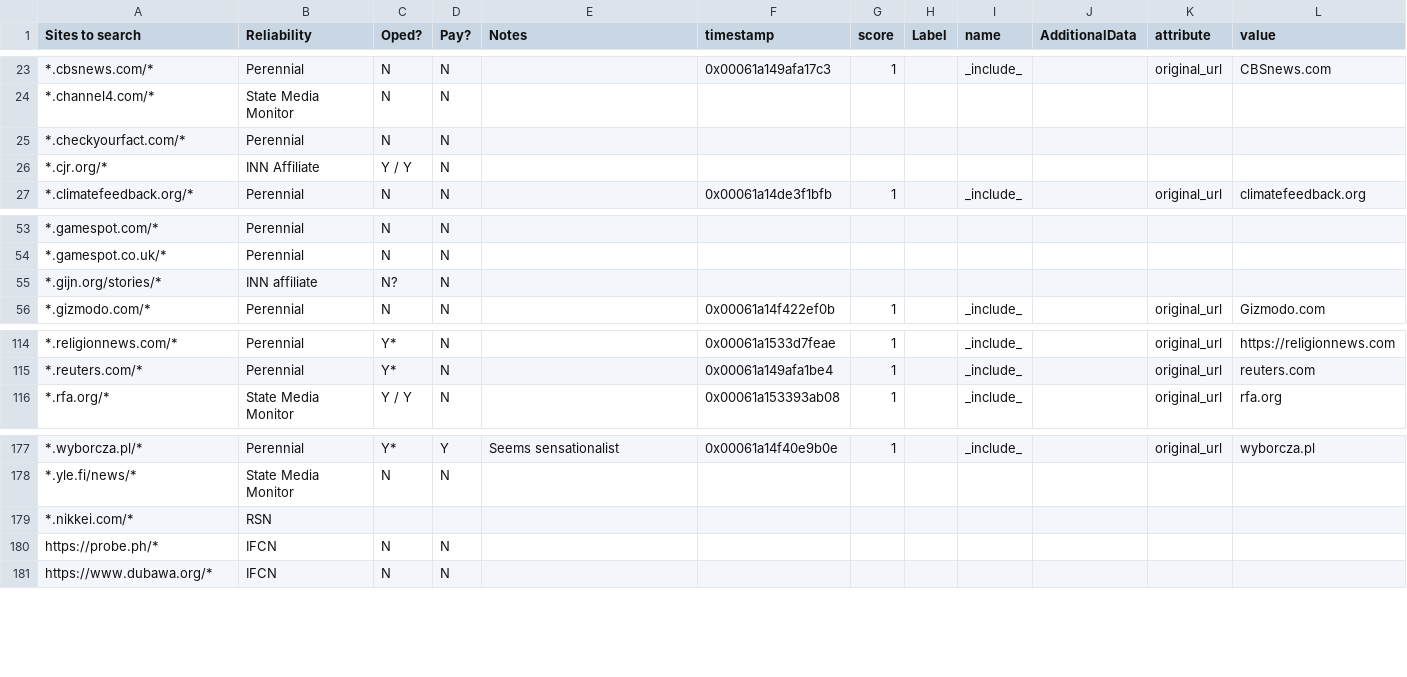
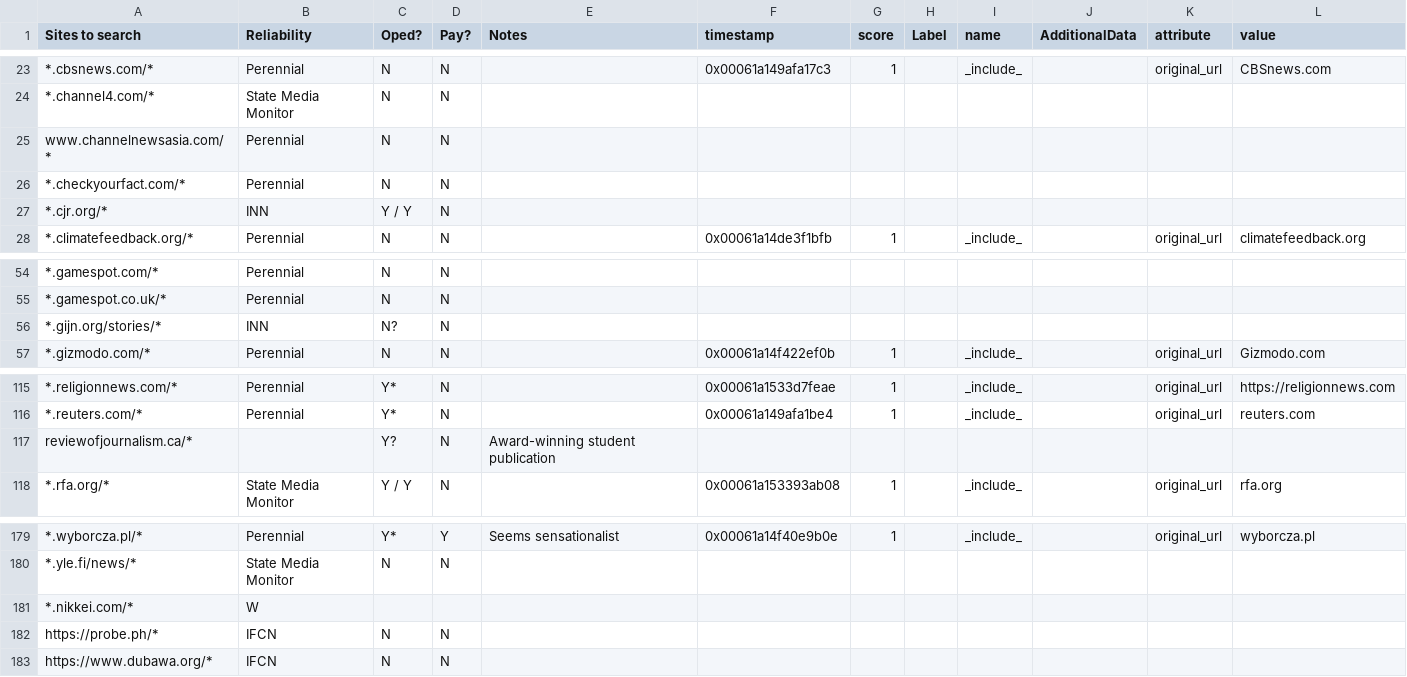
Before and after one commit to aaronliu0130/GRel-Source-Engine, a CSV file: Include.csv, drawn as a sheet; only a part is shown, gaps mark what is left out; addresses are those after the commit; the diff names each change by its address in the sheet, - before the commit and + after, or states it on an @@ line.

Commit message:
sync with SuperbOwl
add The Review of Journalism
add Channel News Asia (anti-sync)

```diff
--- a/Include.csv
+++ b/Include.csv
+row 25: www.channelnewsasia.com/* | Perennial | N | N
-B27 (Reliability): INN Affiliate
+B27 (Reliability): INN
-B56 (Reliability): INN affiliate
+B56 (Reliability): INN
+row 117: reviewofjournalism.ca/* |  | Y? | N | Award-winning student publication
-B181 (Reliability): RSN
+B181 (Reliability): W
```
Also changed, not shown: 1 other file.
